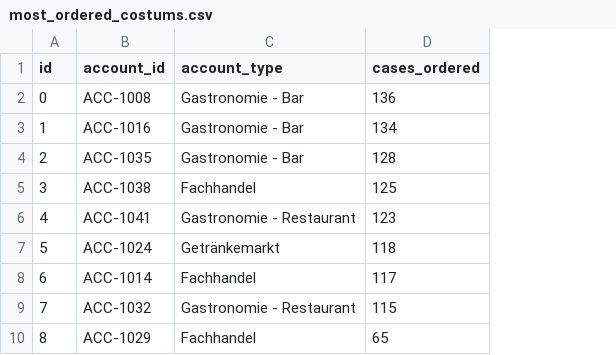
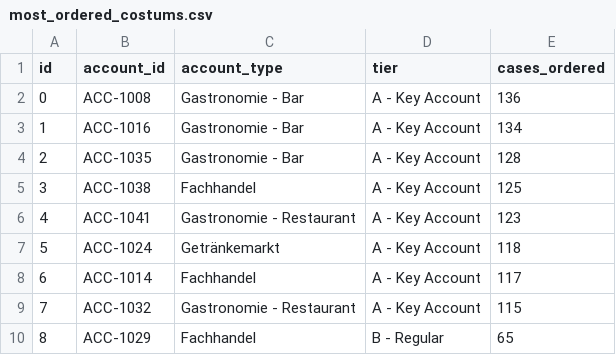
Before and after one commit to Elli55/Case_Study_Hasetal_Destillerie_GmbH, a CSV file: datas/most_ordered_costums.csv, drawn as a sheet; the diff names each change by its address in the sheet, - before the commit and + after, or states it on an @@ line.

```diff
--- a/datas/most_ordered_costums.csv
+++ b/datas/most_ordered_costums.csv
+column D (tier), rows 2-10: A - Key Account | A - Key Account | A - Key Account | A - Key Account | A - Key Account | A - Key Account | A - Key Account | A - Key Account | B - Regular
```
Also changed, not shown: 2 other files.
